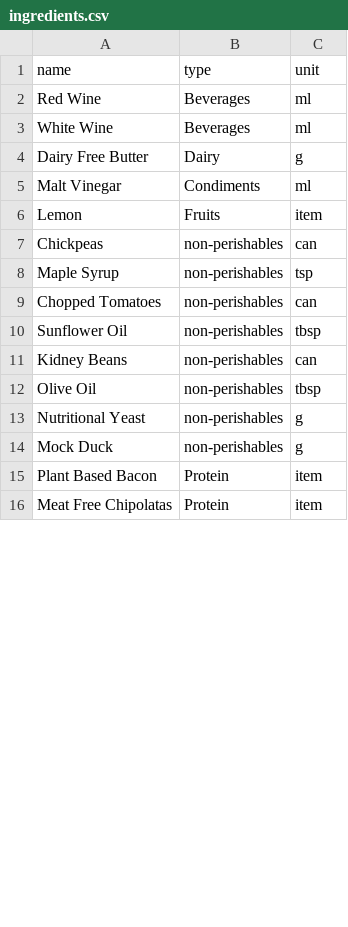
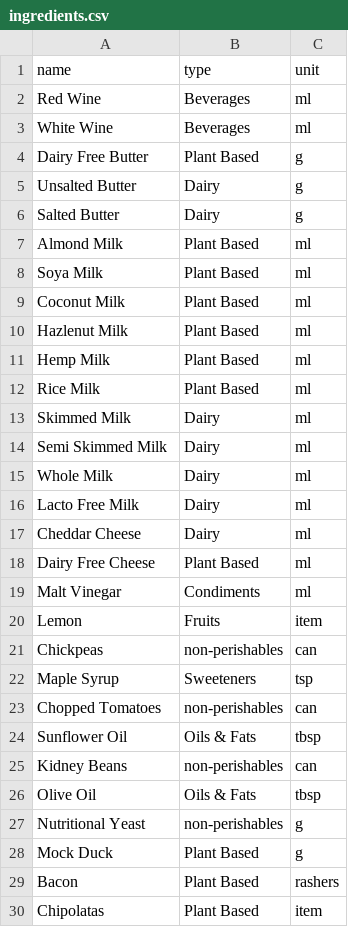
Before and after one commit to OPVL/chef-chef, a CSV file: database/seeders/data/ingredients.csv, drawn as a sheet; only a part is shown; the diff covers the shown part only.

```diff
--- a/database/seeders/data/ingredients.csv
+++ b/database/seeders/data/ingredients.csv
@@ -3,3 +3,17 @@ Red Wine,Beverages,ml
 White Wine,Beverages,ml
-Dairy Free Butter,Dairy,g
+Dairy Free Butter,Plant Based,g
+Unsalted Butter,Dairy,g
+Salted Butter,Dairy,g
+Almond Milk,Plant Based,ml
+Soya Milk,Plant Based,ml
+Coconut Milk,Plant Based,ml
+Hazlenut Milk,Plant Based,ml
+Hemp Milk,Plant Based,ml
+Rice Milk,Plant Based,ml
+Skimmed Milk,Dairy,ml
+Semi Skimmed Milk,Dairy,ml
+Whole Milk,Dairy,ml
+Lacto Free Milk,Dairy,ml
+Cheddar Cheese,Dairy,ml
+Dairy Free Cheese,Plant Based,ml
 Malt Vinegar,Condiments,ml
@@ -7,10 +21,10 @@ Lemon,Fruits,item
 Chickpeas,non-perishables,can
-Maple Syrup,non-perishables,tsp
+Maple Syrup,Sweeteners,tsp
 Chopped Tomatoes,non-perishables,can
-Sunflower Oil,non-perishables,tbsp
+Sunflower Oil,Oils & Fats,tbsp
 Kidney Beans,non-perishables,can
-Olive Oil,non-perishables,tbsp
+Olive Oil,Oils & Fats,tbsp
 Nutritional Yeast,non-perishables,g
-Mock Duck,non-perishables,g
-Plant Based Bacon,Protein,item
-Meat Free Chipolatas,Protein,item
+Mock Duck,Plant Based,g
+Bacon,Plant Based,rashers
+Chipolatas,Plant Based,item
```
Also changed, not shown: 3 added rows and 1 edited cell elsewhere in this file, 28 other files.
